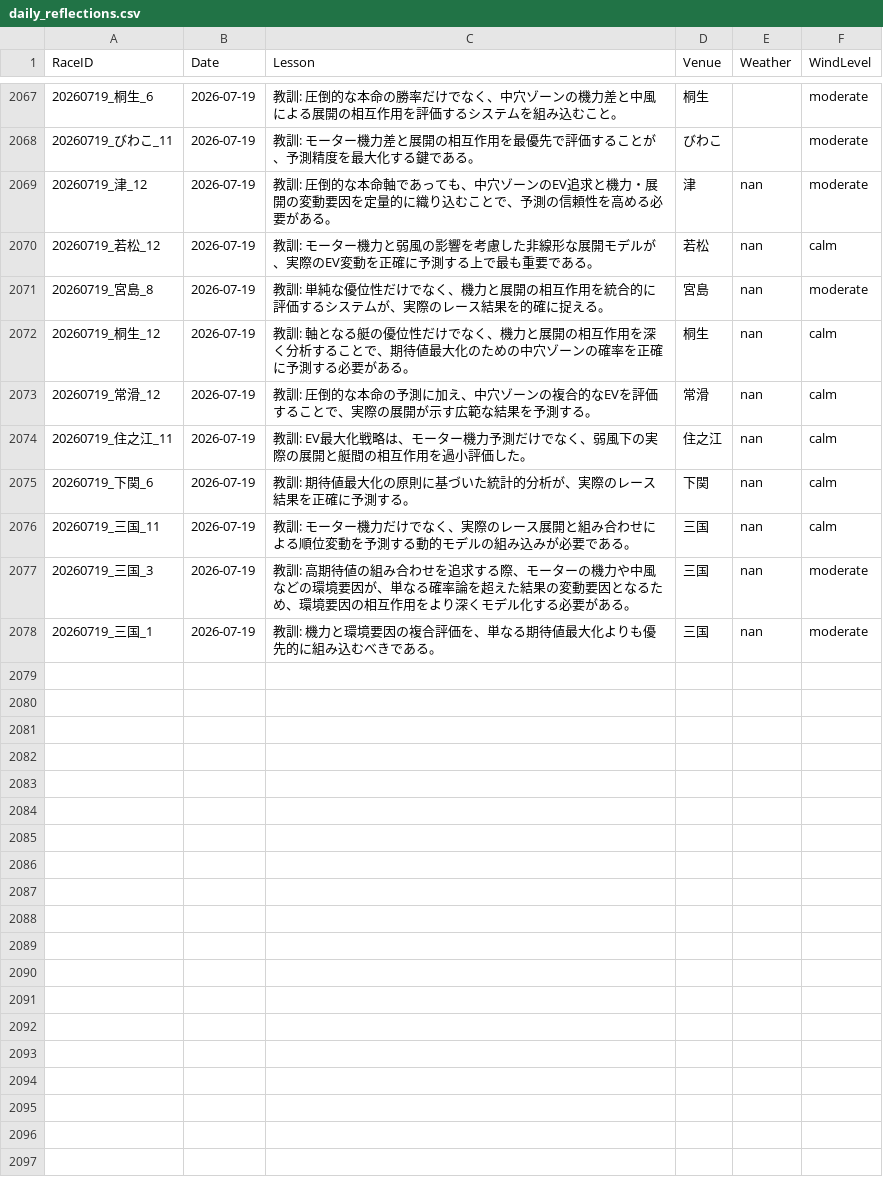
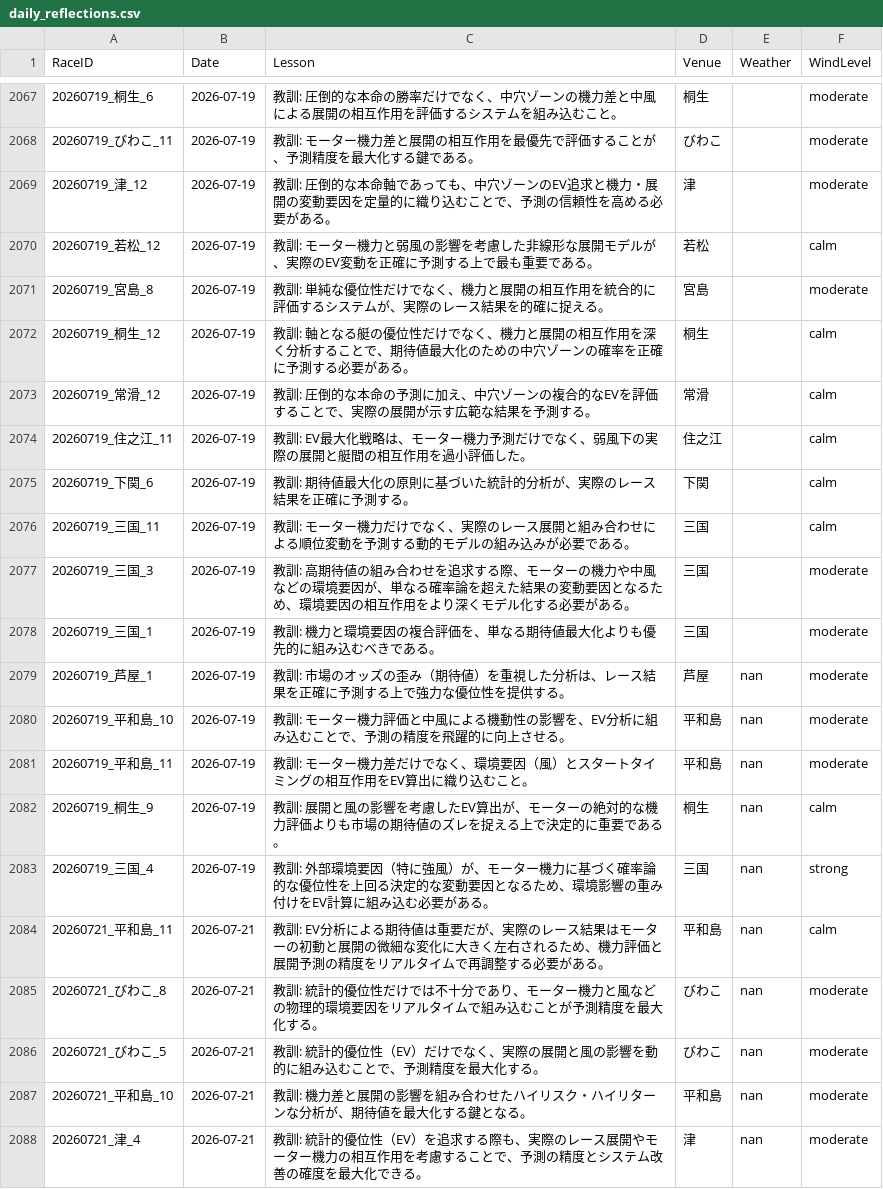
Before and after one commit to kids-masaru/Play, a CSV file: daily_data/daily_reflections.csv, drawn as a sheet; only a part is shown, gaps mark what is left out.

Commit message:
Auto-update dashboard data: 2026-10-10 00:09:27

```diff
--- a/daily_data/daily_reflections.csv
+++ b/daily_data/daily_reflections.csv
@@ -2071,11 +2071,21 @@ RaceID,Date,Lesson,Venue,Weather,WindLevel
 20260719_びわこ_11,2026-07-19,教訓: モーター機力差と展開の相互作用を最優先で評価することが、予測精度を最大化する鍵である。,びわこ,,moderate
-20260719_津_12,2026-07-19,教訓: 圧倒的な本命軸であっても、中穴ゾーンのEV追求と機力・展開の変動要因を定量的に織り込むことで、予測の信頼性を高める必要がある。,津,nan,moderate
-20260719_若松_12,2026-07-19,教訓: モーター機力と弱風の影響を考慮した非線形な展開モデルが、実際のEV変動を正確に予測する上で最も重要である。,若松,nan,calm
-20260719_宮島_8,2026-07-19,教訓: 単純な優位性だけでなく、機力と展開の相互作用を統合的に評価するシステムが、実際のレース結果を的確に捉える。,宮島,nan,moderate
-20260719_桐生_12,2026-07-19,教訓: 軸となる艇の優位性だけでなく、機力と展開の相互作用を深く分析することで、期待値最大化のための中穴ゾーンの確率を正確に予測する必要がある。,桐生,nan,calm
-20260719_常滑_12,2026-07-19,教訓: 圧倒的な本命の予測に加え、中穴ゾーンの複合的なEVを評価することで、実際の展開が示す広範な結果を予測する。,常滑,nan,calm
-20260719_住之江_11,2026-07-19,教訓: EV最大化戦略は、モーター機力予測だけでなく、弱風下の実際の展開と艇間の相互作用を過小評価した。,住之江,nan,calm
-20260719_下関_6,2026-07-19,教訓: 期待値最大化の原則に基づいた統計的分析が、実際のレース結果を正確に予測する。,下関,nan,calm
-20260719_三国_11,2026-07-19,教訓: モーター機力だけでなく、実際のレース展開と組み合わせによる順位変動を予測する動的モデルの組み込みが必要である。,三国,nan,calm
-20260719_三国_3,2026-07-19,教訓: 高期待値の組み合わせを追求する際、モーターの機力や中風などの環境要因が、単なる確率論を超えた結果の変動要因となるため、環境要因の相互作用をより深くモデル化する必要がある。,三国,nan,moderate
-20260719_三国_1,2026-07-19,教訓: 機力と環境要因の複合評価を、単なる期待値最大化よりも優先的に組み込むべきである。,三国,nan,moderate
+20260719_津_12,2026-07-19,教訓: 圧倒的な本命軸であっても、中穴ゾーンのEV追求と機力・展開の変動要因を定量的に織り込むことで、予測の信頼性を高める必要がある。,津,,moderate
+20260719_若松_12,2026-07-19,教訓: モーター機力と弱風の影響を考慮した非線形な展開モデルが、実際のEV変動を正確に予測する上で最も重要である。,若松,,calm
+20260719_宮島_8,2026-07-19,教訓: 単純な優位性だけでなく、機力と展開の相互作用を統合的に評価するシステムが、実際のレース結果を的確に捉える。,宮島,,moderate
+20260719_桐生_12,2026-07-19,教訓: 軸となる艇の優位性だけでなく、機力と展開の相互作用を深く分析することで、期待値最大化のための中穴ゾーンの確率を正確に予測する必要がある。,桐生,,calm
+20260719_常滑_12,2026-07-19,教訓: 圧倒的な本命の予測に加え、中穴ゾーンの複合的なEVを評価することで、実際の展開が示す広範な結果を予測する。,常滑,,calm
+20260719_住之江_11,2026-07-19,教訓: EV最大化戦略は、モーター機力予測だけでなく、弱風下の実際の展開と艇間の相互作用を過小評価した。,住之江,,calm
+20260719_下関_6,2026-07-19,教訓: 期待値最大化の原則に基づいた統計的分析が、実際のレース結果を正確に予測する。,下関,,calm
+20260719_三国_11,2026-07-19,教訓: モーター機力だけでなく、実際のレース展開と組み合わせによる順位変動を予測する動的モデルの組み込みが必要である。,三国,,calm
+20260719_三国_3,2026-07-19,教訓: 高期待値の組み合わせを追求する際、モーターの機力や中風などの環境要因が、単なる確率論を超えた結果の変動要因となるため、環境要因の相互作用をより深くモデル化する必要がある。,三国,,moderate
+20260719_三国_1,2026-07-19,教訓: 機力と環境要因の複合評価を、単なる期待値最大化よりも優先的に組み込むべきである。,三国,,moderate
+20260719_芦屋_1,2026-07-19,教訓: 市場のオッズの歪み（期待値）を重視した分析は、レース結果を正確に予測する上で強力な優位性を提供する。,芦屋,nan,moderate
+20260719_平和島_10,2026-07-19,教訓: モーター機力評価と中風による機動性の影響を、EV分析に組み込むことで、予測の精度を飛躍的に向上させる。,平和島,nan,moderate
+20260719_平和島_11,2026-07-19,教訓: モーター機力差だけでなく、環境要因（風）とスタートタイミングの相互作用をEV算出に織り込むこと。,平和島,nan,moderate
+20260719_桐生_9,2026-07-19,教訓: 展開と風の影響を考慮したEV算出が、モーターの絶対的な機力評価よりも市場の期待値のズレを捉える上で決定的に重要である。,桐生,nan,calm
+20260719_三国_4,2026-07-19,教訓: 外部環境要因（特に強風）が、モーター機力に基づく確率論的な優位性を上回る決定的な変動要因となるため、環境影響の重み付けをEV計算に組み込む必要がある。,三国,nan,strong
+20260721_平和島_11,2026-07-21,教訓: EV分析による期待値は重要だが、実際のレース結果はモーターの初動と展開の微細な変化に大きく左右されるため、機力評価と展開予測の精度をリアルタイムで再調整する必要がある。,平和島,nan,calm
+20260721_びわこ_8,2026-07-21,教訓: 統計的優位性だけでは不十分であり、モーター機力と風などの物理的環境要因をリアルタイムで組み込むことが予測精度を最大化する。,びわこ,nan,moderate
+20260721_びわこ_5,2026-07-21,教訓: 統計的優位性（EV）だけでなく、実際の展開と風の影響を動的に組み込むことで、予測精度を最大化する。,びわこ,nan,moderate
+20260721_平和島_10,2026-07-21,教訓: 機力差と展開の影響を組み合わせたハイリスク・ハイリターンな分析が、期待値を最大化する鍵となる。,平和島,nan,moderate
+20260721_津_4,2026-07-21,教訓: 統計的優位性（EV）を追求する際も、実際のレース展開やモーター機力の相互作用を考慮することで、予測の精度とシステム改善の確度を最大化できる。,津,nan,moderate
```
Also changed, not shown: 3 other files.
